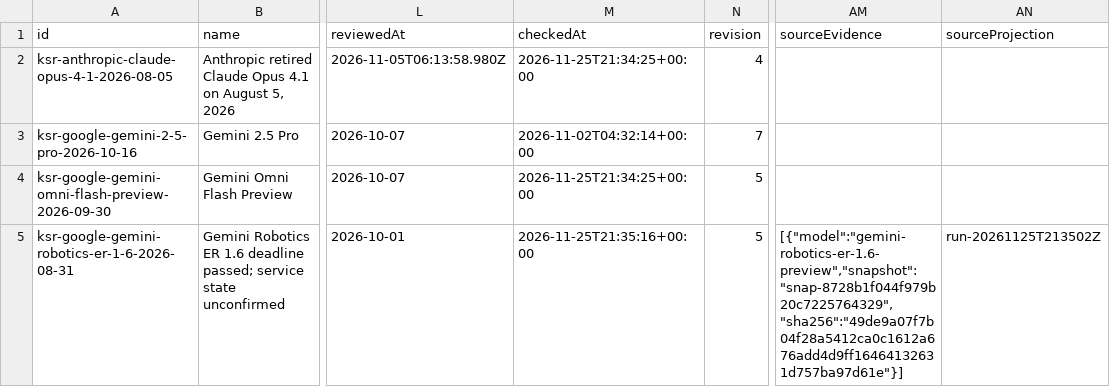
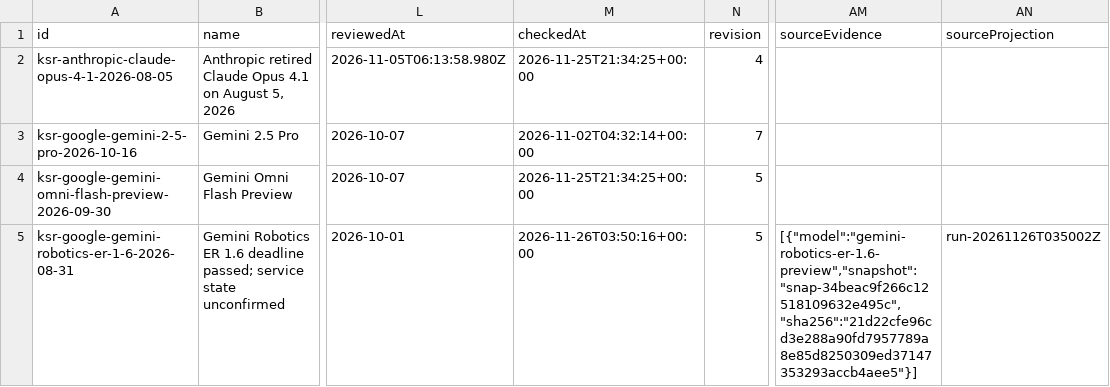
Before and after one commit to kingy-ai/open-data, a CSV file: datasets/kingy-ai-shutdowns-and-deadlines/deadlines.csv, drawn as a sheet; only a part is shown, gaps mark what is left out; the diff covers the shown part only; the diff names each change by its address in the sheet, - before the commit and + after, or states it on an @@ line.

```diff
--- a/datasets/kingy-ai-shutdowns-and-deadlines/deadlines.csv
+++ b/datasets/kingy-ai-shutdowns-and-deadlines/deadlines.csv
-M5 (checkedAt): 2026-11-25T21:35:16+00:00
+M5 (checkedAt): 2026-11-26T03:50:16+00:00
-AM5 (sourceEvidence): [{"model":"gemini-robotics-er-1.6-preview","snapshot":"snap-8728b1f044f979b20c7225764329","sha256":"49de9a07f7b04f28a5412ca0c1612a676add4d9ff16464132631d757ba97d61e"}]
+AM5 (sourceEvidence): [{"model":"gemini-robotics-er-1.6-preview","snapshot":"snap-34beac9f266c12518109632e495c","sha256":"21d22cfe96cd3e288a90fd7957789a8e85d8250309ed37147353293accb4aee5"}]
-AN5 (sourceProjection): run-20261125T213502Z
+AN5 (sourceProjection): run-20261126T035002Z
```
Also changed, not shown: 3 edited cells elsewhere in this file, 5 other files.
